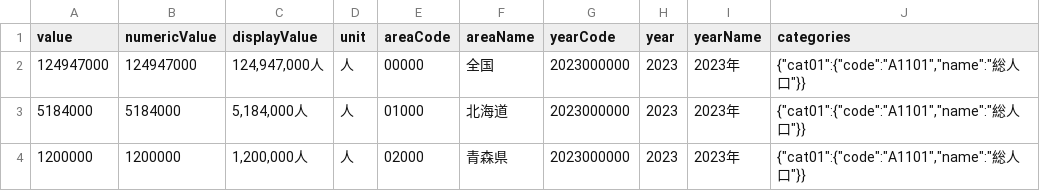
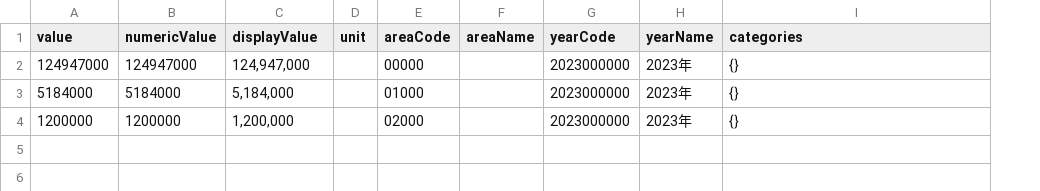
Before and after one commit to uruhayato373/stats47, a CSV file: src/lib/estat/response/__tests__/csv/values.csv, drawn as a sheet; removed rows and columns are numbered as before the commit, all else as after; the diff names each change by its address in the sheet, - before the commit and + after, or states it on an @@ line.

```diff
--- a/src/lib/estat/response/__tests__/csv/values.csv
+++ b/src/lib/estat/response/__tests__/csv/values.csv
-column H (year), rows 2-4: all 2023
-C2 (displayValue): 124,947,000人
+C2 (displayValue): 124,947,000
-D2:D4 (unit): 人
+D2:D4 (unit): (empty)
-F2 (areaName): 全国
+F2 (areaName): (empty)
-I2:I4 (categories): {"cat01":{"code":"A1101","name":"総人口"}}
+I2:I4 (categories): {}
-C3 (displayValue): 5,184,000人
+C3 (displayValue): 5,184,000
-F3 (areaName): 北海道
+F3 (areaName): (empty)
-C4 (displayValue): 1,200,000人
+C4 (displayValue): 1,200,000
-F4 (areaName): 青森県
+F4 (areaName): (empty)
```
Also changed, not shown: 7 other files.
